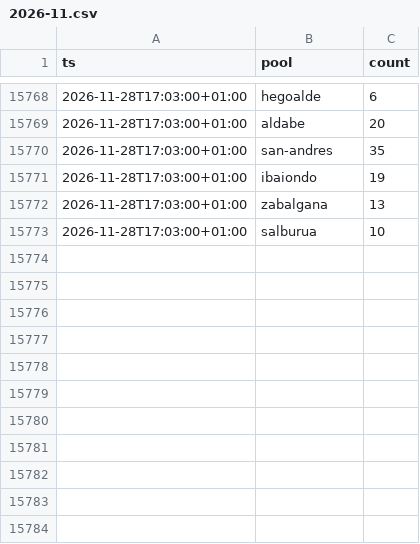
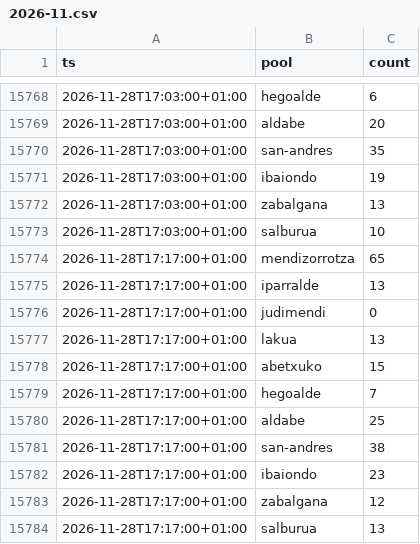
Before and after one commit to asiermartinez/swim-time, a CSV file: 2026-11.csv, drawn as a sheet; only a part is shown, gaps mark what is left out.

```diff
--- a/2026-11.csv
+++ b/2026-11.csv
@@ -15773 +15773,12 @@ ts,pool,count
 2026-11-28T17:03:00+01:00,salburua,10
+2026-11-28T17:17:00+01:00,mendizorrotza,65
+2026-11-28T17:17:00+01:00,iparralde,13
+2026-11-28T17:17:00+01:00,judimendi,0
+2026-11-28T17:17:00+01:00,lakua,13
+2026-11-28T17:17:00+01:00,abetxuko,15
+2026-11-28T17:17:00+01:00,hegoalde,7
+2026-11-28T17:17:00+01:00,aldabe,25
+2026-11-28T17:17:00+01:00,san-andres,38
+2026-11-28T17:17:00+01:00,ibaiondo,23
+2026-11-28T17:17:00+01:00,zabalgana,12
+2026-11-28T17:17:00+01:00,salburua,13
```
